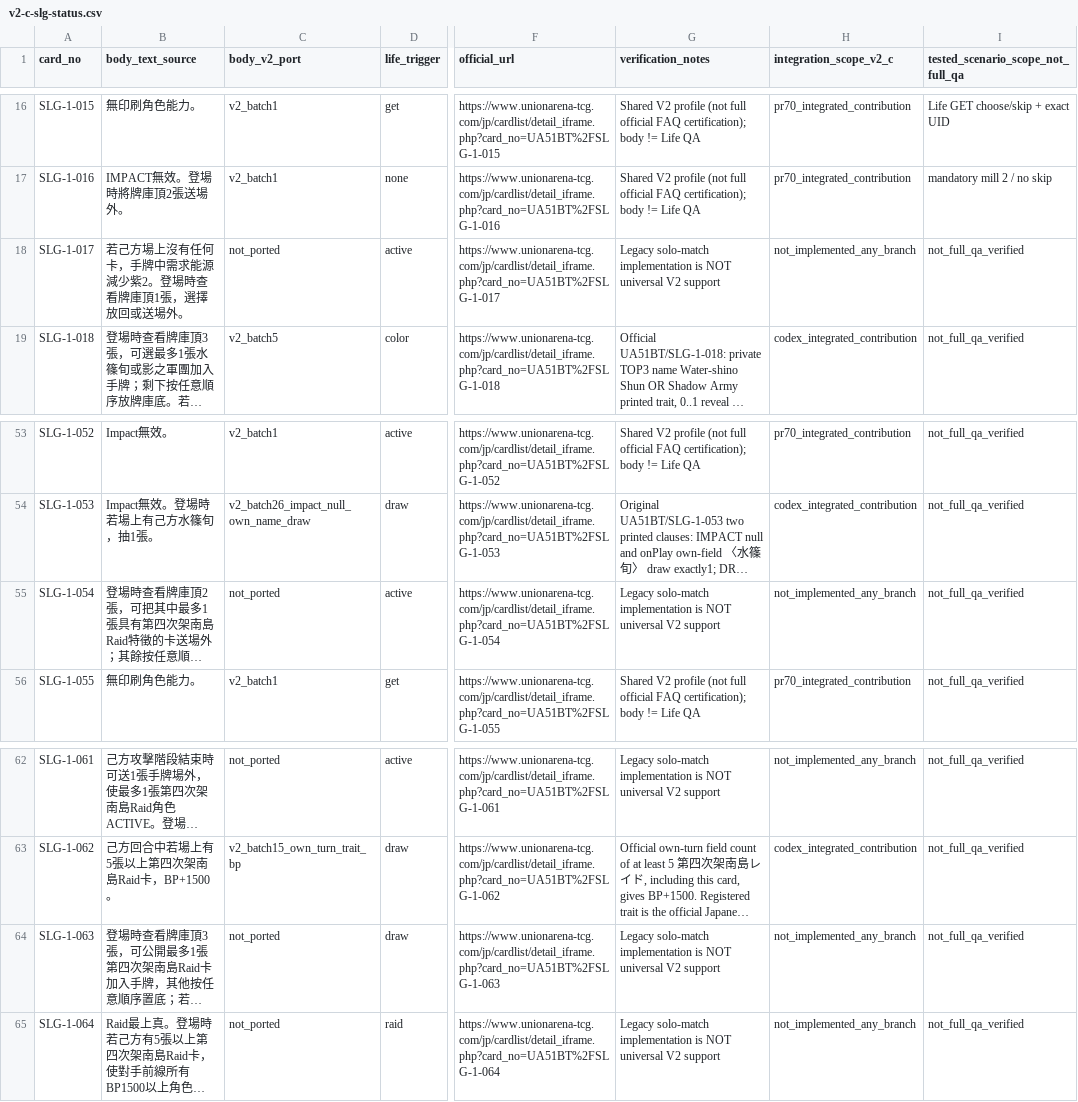
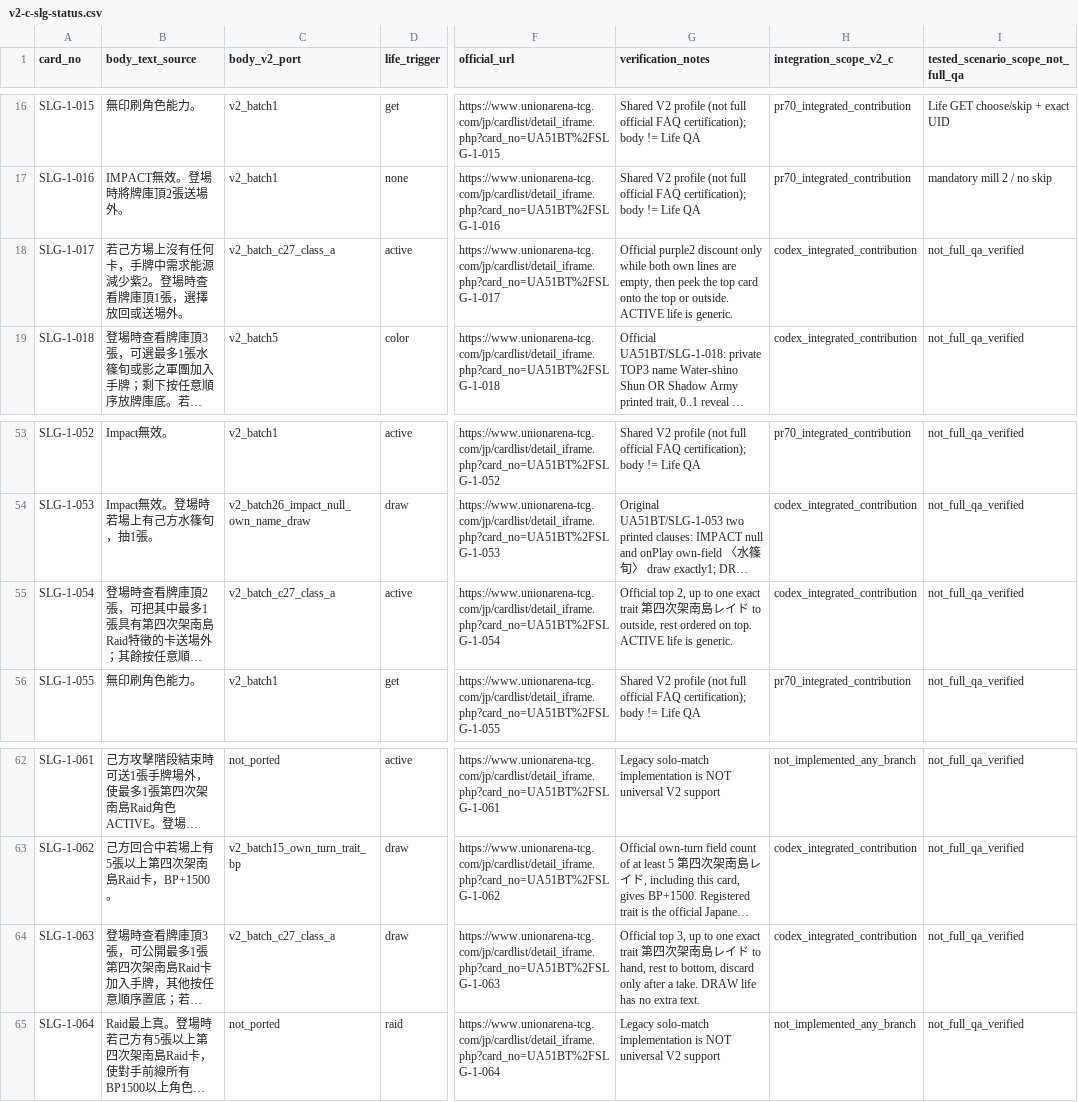
Before and after one commit to will00t-debug/Ua, a CSV file: audit/v2-c-slg-status.csv, drawn as a sheet; only a part is shown, gaps mark what is left out; long unchanged cells end in …; the diff names each change by its address in the sheet, - before the commit and + after, or states it on an @@ line.

```diff
--- a/audit/v2-c-slg-status.csv
+++ b/audit/v2-c-slg-status.csv
-C18 (body_v2_port): not_ported
+C18 (body_v2_port): v2_batch_c27_class_a
-G18 (verification_notes): Legacy solo-match implementation is NOT universal V2 support
+G18 (verification_notes): Official purple2 discount only while both own lines are empty, then peek the top card onto the top or outside. ACTIVE life is generic.
-H18 (integration_scope_v2_c): not_implemented_any_branch
+H18 (integration_scope_v2_c): codex_integrated_contribution
-C55 (body_v2_port): not_ported
+C55 (body_v2_port): v2_batch_c27_class_a
-G55 (verification_notes): Legacy solo-match implementation is NOT universal V2 support
+G55 (verification_notes): Official top 2, up to one exact trait 第四次架南島レイド to outside, rest ordered on top. ACTIVE life is generic.
-H55 (integration_scope_v2_c): not_implemented_any_branch
+H55 (integration_scope_v2_c): codex_integrated_contribution
-C64 (body_v2_port): not_ported
+C64 (body_v2_port): v2_batch_c27_class_a
-G64 (verification_notes): Legacy solo-match implementation is NOT universal V2 support
+G64 (verification_notes): Official top 3, up to one exact trait 第四次架南島レイド to hand, rest to bottom, discard only after a take. DRAW life has no extra text.
-H64 (integration_scope_v2_c): not_implemented_any_branch
+H64 (integration_scope_v2_c): codex_integrated_contribution
```
Also changed, not shown: 17 other files.
